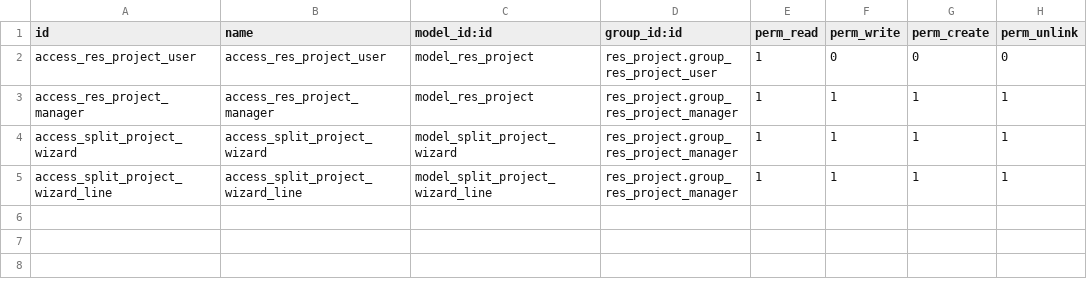
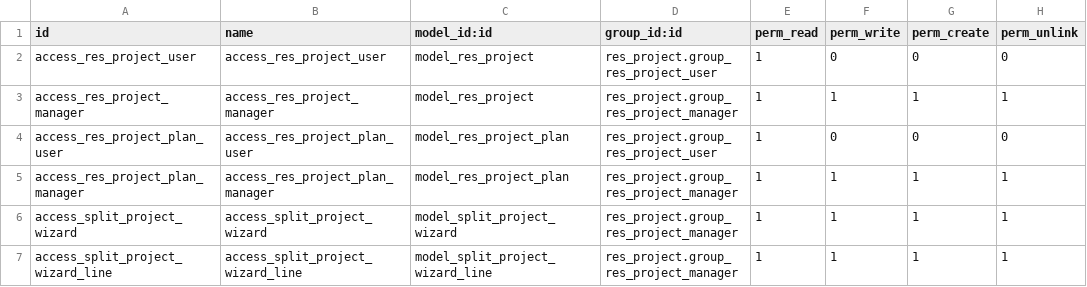
Before and after one commit to ecosoft-odoo/budgeting, a CSV file: res_project/security/ir.model.access.csv, drawn as a sheet.

Commit message:
[FIX] move res_project_plan to res_project

```diff
--- a/res_project/security/ir.model.access.csv
+++ b/res_project/security/ir.model.access.csv
@@ -3,2 +3,4 @@ access_res_project_user,access_res_project_user,model_res_project,res_project.gr
 access_res_project_manager,access_res_project_manager,model_res_project,res_project.group_res_project_manager,1,1,1,1
+access_res_project_plan_user,access_res_project_plan_user,model_res_project_plan,res_project.group_res_project_user,1,0,0,0
+access_res_project_plan_manager,access_res_project_plan_manager,model_res_project_plan,res_project.group_res_project_manager,1,1,1,1
 access_split_project_wizard,access_split_project_wizard,model_split_project_wizard,res_project.group_res_project_manager,1,1,1,1
```
Also changed, not shown: 11 other files.
